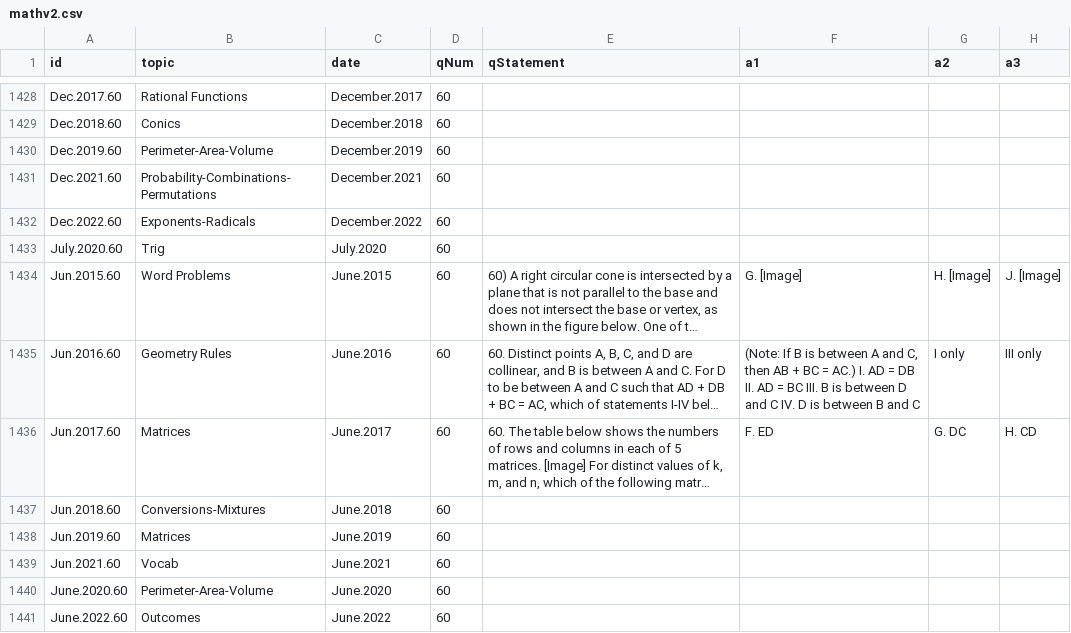
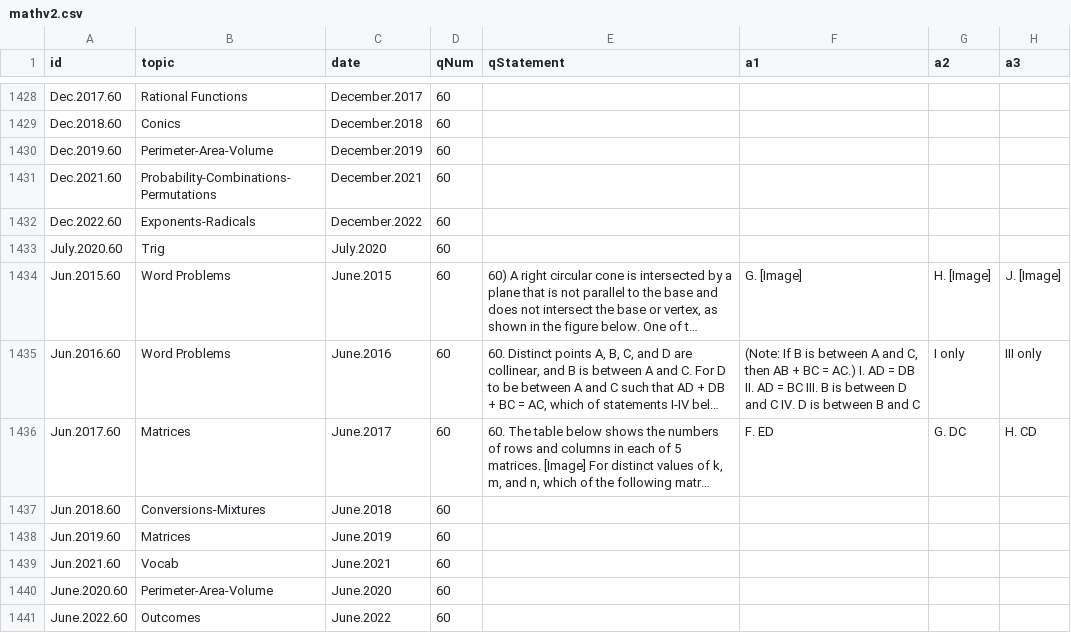
Before and after one commit to bryant-vu/ACT, a CSV file: data/mathv2.csv, drawn as a sheet; only a part is shown, gaps mark what is left out; long unchanged cells end in …; the diff names each change by its address in the sheet, - before the commit and + after, or states it on an @@ line.

```diff
--- a/data/mathv2.csv
+++ b/data/mathv2.csv
-B1435 (topic): Geometry Rules
+B1435 (topic): Word Problems
```
Also changed, not shown: 1 other file.
